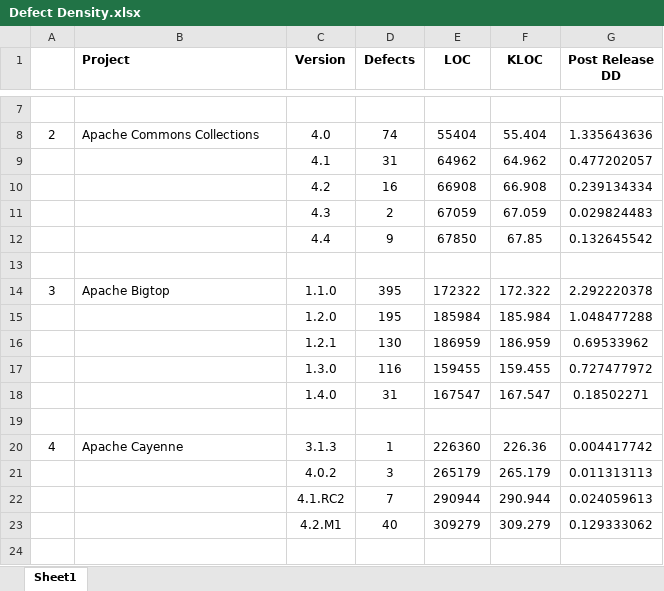
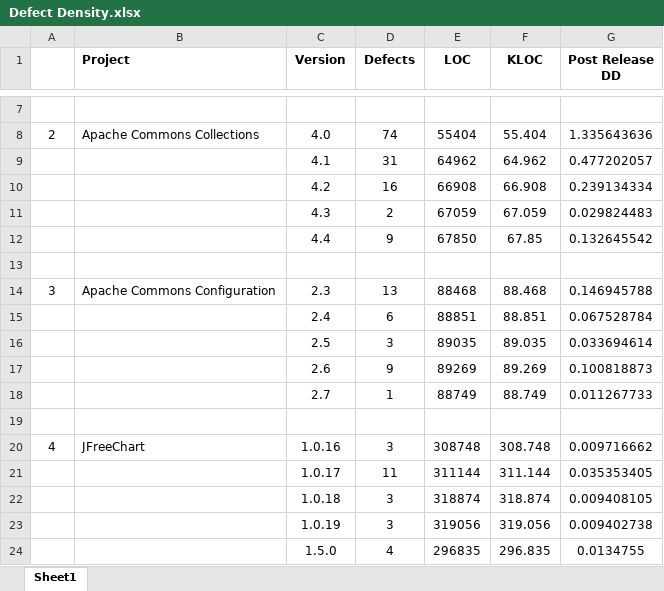
Before and after one commit to sarehfar/Measurement-Project, an Excel workbook: Reports/Defect Density.xlsx, sheet Sheet1, drawn as a sheet; only a part is shown, gaps mark what is left out; values as stored, in another font and other column widths than the file's, no borders; removed rows and columns are numbered as before the commit, all else as after; the diff names each change by its address in the sheet, - before the commit and + after, or states it on an @@ line.

Commit message:
Add files via upload

```diff
--- a/Reports/Defect Density.xlsx (sheet Sheet1)
+++ b/Reports/Defect Density.xlsx (sheet Sheet1)
-row 14: 3 | Apache Bigtop | 1.1.0 | 395 | 172322 | 172.322 | 2.292220378
-row 15:  |  | 1.2.0 | 195 | 185984 | 185.984 | 1.048477288
-row 16:  |  | 1.2.1 | 130 | 186959 | 186.959 | 0.69533962
-row 17:  |  | 1.3.0 | 116 | 159455 | 159.455 | 0.727477972
-row 18:  |  | 1.4.0 | 31 | 167547 | 167.547 | 0.18502271
+row 14: 3 | Apache Commons Configuration | 2.3 | 13 | 88468 | 88.468 | 0.146945788
+row 15:  |  | 2.4 | 6 | 88851 | 88.851 | 0.067528784
+row 16:  |  | 2.5 | 3 | 89035 | 89.035 | 0.033694614
+row 17:  |  | 2.6 | 9 | 89269 | 89.269 | 0.100818873
+row 18:  |  | 2.7 | 1 | 88749 | 88.749 | 0.011267733
-row 20: 4 | Apache Cayenne | 3.1.3 | 1 | 226360 | 226.36 | 0.004417742
-row 21:  |  | 4.0.2 | 3 | 265179 | 265.179 | 0.011313113
-row 22:  |  | 4.1.RC2 | 7 | 290944 | 290.944 | 0.024059613
-row 23:  |  | 4.2.M1 | 40 | 309279 | 309.279 | 0.129333062
+row 20: 4 | JFreeChart | 1.0.16 | 3 | 308748 | 308.748 | 0.009716662
+row 21:  |  | 1.0.17 | 11 | 311144 | 311.144 | 0.035353405
+row 22:  |  | 1.0.18 | 3 | 318874 | 318.874 | 0.009408105
+row 23:  |  | 1.0.19 | 3 | 319056 | 319.056 | 0.009402738
+row 24:  |  | 1.5.0 | 4 | 296835 | 296.835 | 0.0134755
```
